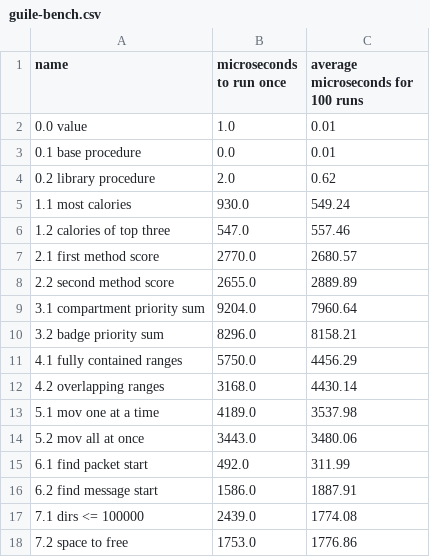
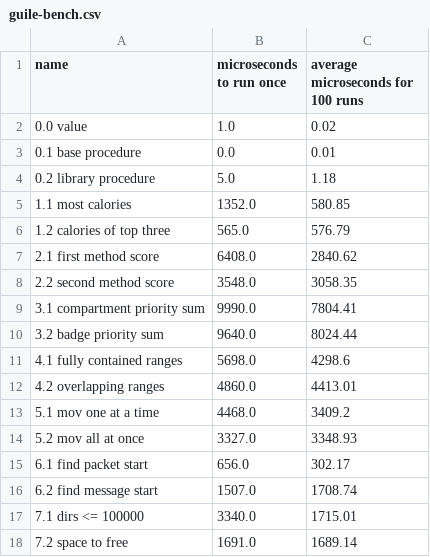
Before and after one commit to SpecificMachine1/AdventOfCode2022, a CSV file: benchmark/results/guile-bench.csv, drawn as a sheet.

```diff
--- a/benchmark/results/guile-bench.csv
+++ b/benchmark/results/guile-bench.csv
@@ -1,18 +1,18 @@
 name, microseconds to run once, average microseconds for 100 runs
-0.0 value,1.0,0.01
+0.0 value,1.0,0.02
 0.1 base procedure,0.0,0.01
-0.2 library procedure,2.0,0.62
-1.1 most calories,930.0,549.24
-1.2 calories of top three,547.0,557.46
-2.1 first method score,2770.0,2680.57
-2.2 second method score,2655.0,2889.89
-3.1 compartment priority sum,9204.0,7960.64
-3.2 badge priority sum,8296.0,8158.21
-4.1 fully contained ranges,5750.0,4456.29
-4.2 overlapping ranges,3168.0,4430.14
-5.1  mov one at a time,4189.0,3537.98
-5.2  mov all at once,3443.0,3480.06
-6.1 find packet start,492.0,311.99
-6.2 find message start,1586.0,1887.91
-7.1 dirs <= 100000,2439.0,1774.08
-7.2 space to free,1753.0,1776.86
+0.2 library procedure,5.0,1.18
+1.1 most calories,1352.0,580.85
+1.2 calories of top three,565.0,576.79
+2.1 first method score,6408.0,2840.62
+2.2 second method score,3548.0,3058.35
+3.1 compartment priority sum,9990.0,7804.41
+3.2 badge priority sum,9640.0,8024.44
+4.1 fully contained ranges,5698.0,4298.6
+4.2 overlapping ranges,4860.0,4413.01
+5.1  mov one at a time,4468.0,3409.2
+5.2  mov all at once,3327.0,3348.93
+6.1 find packet start,656.0,302.17
+6.2 find message start,1507.0,1708.74
+7.1 dirs <= 100000,3340.0,1715.01
+7.2 space to free,1691.0,1689.14
```
Also changed, not shown: 7 other files.
